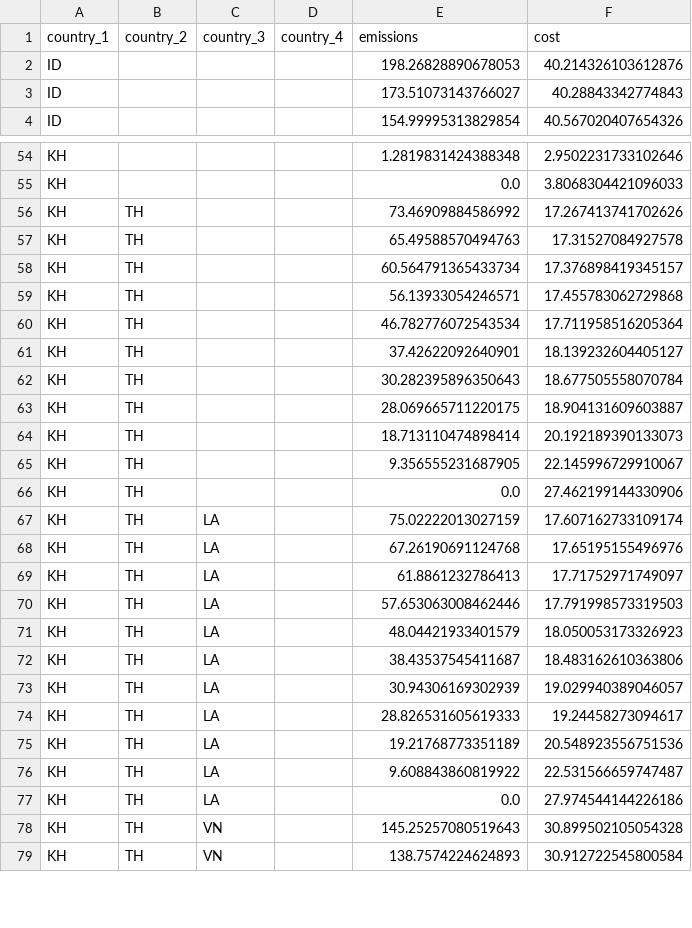
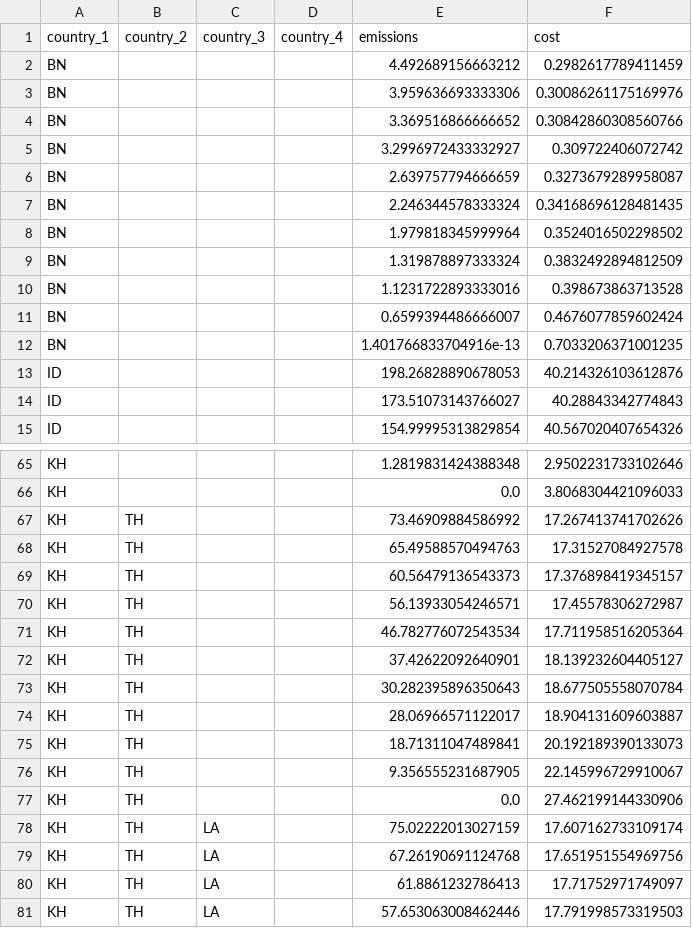
Before and after one commit to ConclusionNL/global-mitigation-potential-atlas, a CSV file: Src/Frontend/gmpa-web/script/vue/apps/home/stores/autarky-and-collaboration-data/combined_data_collaboration.csv, drawn as a sheet; only a part is shown, gaps mark what is left out; the shorter side is filled out with more unchanged rows; the diff covers the shown part only.

```diff
--- a/Src/Frontend/gmpa-web/script/vue/apps/home/stores/autarky-and-collaboration-data/combined_data_collaboration.csv
+++ b/Src/Frontend/gmpa-web/script/vue/apps/home/stores/autarky-and-collaboration-data/combined_data_collaboration.csv
@@ -1,2 +1,13 @@
 country_1,country_2,country_3,country_4,emissions,cost
+BN,,,,4.492689156663212,0.2982617789411459
+BN,,,,3.959636693333306,0.30086261175169976
+BN,,,,3.369516866666652,0.30842860308560766
+BN,,,,3.2996972433332927,0.309722406072742
+BN,,,,2.639757794666659,0.3273679289958087
+BN,,,,2.246344578333324,0.34168696128481435
+BN,,,,1.979818345999964,0.3524016502298502
+BN,,,,1.319878897333324,0.3832492894812509
+BN,,,,1.1231722893333016,0.398673863713528
+BN,,,,0.6599394486666007,0.4676077859602424
+BN,,,,1.401766833704916e-13,0.7033206371001235
 ID,,,,198.26828890678053,40.214326103612876
@@ -57,4 +68,4 @@ KH,TH,,,73.46909884586992,17.267413741702626
 KH,TH,,,65.49588570494763,17.31527084927578
-KH,TH,,,60.564791365433734,17.376898419345157
-KH,TH,,,56.13933054246571,17.455783062729868
+KH,TH,,,60.56479136543373,17.376898419345157
+KH,TH,,,56.13933054246571,17.45578306272987
 KH,TH,,,46.782776072543534,17.711958516205364
@@ -62,4 +73,4 @@ KH,TH,,,37.42622092640901,18.139232604405127
 KH,TH,,,30.282395896350643,18.677505558070784
-KH,TH,,,28.069665711220175,18.904131609603887
-KH,TH,,,18.713110474898414,20.192189390133073
+KH,TH,,,28.06966571122017,18.904131609603887
+KH,TH,,,18.71311047489841,20.192189390133073
 KH,TH,,,9.356555231687905,22.145996729910067
@@ -67,3 +78,3 @@ KH,TH,,,0.0,27.462199144330906
 KH,TH,LA,,75.02222013027159,17.607162733109174
-KH,TH,LA,,67.26190691124768,17.65195155496976
+KH,TH,LA,,67.26190691124768,17.651951554969756
 KH,TH,LA,,61.8861232786413,17.71752971749097
```
Also changed, not shown: 38 edited cells elsewhere in this file, Src/Frontend/gmpa-web/script/vue/apps/home/stores/autarky-and-collaboration-data/combined_data_autarky.csv, Src/Frontend/gmpa-web/script/vue/apps/home/stores/autarky-and-collaboration-data/heatmap_collaboration.csv, 3 other files.
